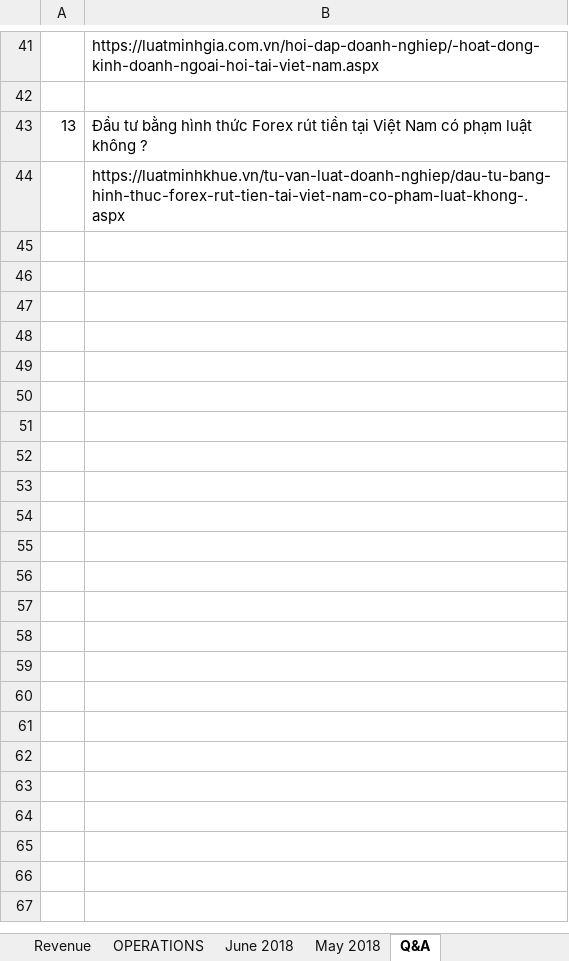
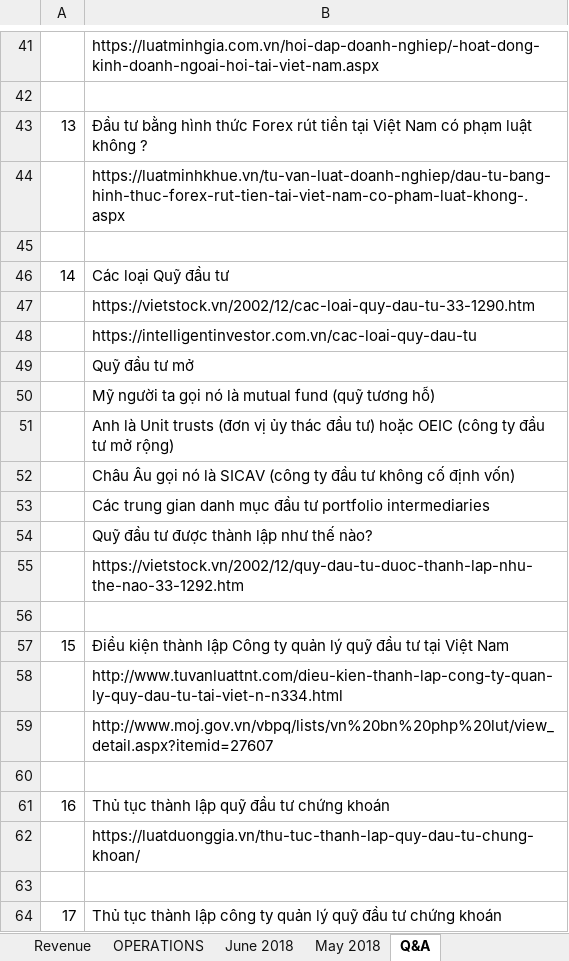
Before and after one commit to luongquoctay87/Documents, an Excel workbook: Monthly Statement.xlsx, sheet Q&A, drawn as a sheet; only a part is shown, gaps mark what is left out; values as stored, in another font and other column widths than the file's, no cell formats; the diff covers the shown part only; the diff names each change by its address in the sheet, - before the commit and + after, or states it on an @@ line.

Commit message:
Update Q&A

```diff
--- a/Monthly Statement.xlsx (sheet Q&A)
+++ b/Monthly Statement.xlsx (sheet Q&A)
+row 45: (empty)
+row 46: 14 | Các loại Quỹ đầu tư
+row 47:  | https://vietstock.vn/2002/12/cac-loai-quy-dau-tu-33-1290.htm
+row 48:  | https://intelligentinvestor.com.vn/cac-loai-quy-dau-tu
+row 49:  | Quỹ đầu tư mở
+row 50:  | Mỹ người ta gọi nó là mutual fund (quỹ tương hỗ)
+row 51:  | Anh là Unit trusts (đơn vị ủy thác đầu tư) hoặc OEIC (công ty đầu tư mở rộng)
+row 52:  | Châu Âu gọi nó là SICAV (công ty đầu tư không cố định vốn)
+row 53:  | Các trung gian danh mục đầu tư portfolio intermediaries
+row 54:  | Quỹ đầu tư được thành lập như thế nào?
+row 55:  | https://vietstock.vn/2002/12/quy-dau-tu-duoc-thanh-lap-nhu-the-nao-33-1292.htm
+row 56: (empty)
+row 57: 15 | Điều kiện thành lập Công ty quản lý quỹ đầu tư tại Việt Nam
+row 58:  | http://www.tuvanluattnt.com/dieu-kien-thanh-lap-cong-ty-quan-ly-quy-dau-tu-tai-viet-n-n334.html
+row 59:  | http://www.moj.gov.vn/vbpq/lists/vn%20bn%20php%20lut/view_detail.aspx?itemid=27607
+row 60: (empty)
+row 61: 16 | Thủ tục thành lập quỹ đầu tư chứng khoán
+row 62:  | https://luatduonggia.vn/thu-tuc-thanh-lap-quy-dau-tu-chung-khoan/
+row 63: (empty)
+row 64: 17 | Thủ tục thành lập công ty quản lý quỹ đầu tư chứng khoán
```
Also changed, not shown: 10 added rows elsewhere in this sheet, cell formats.
